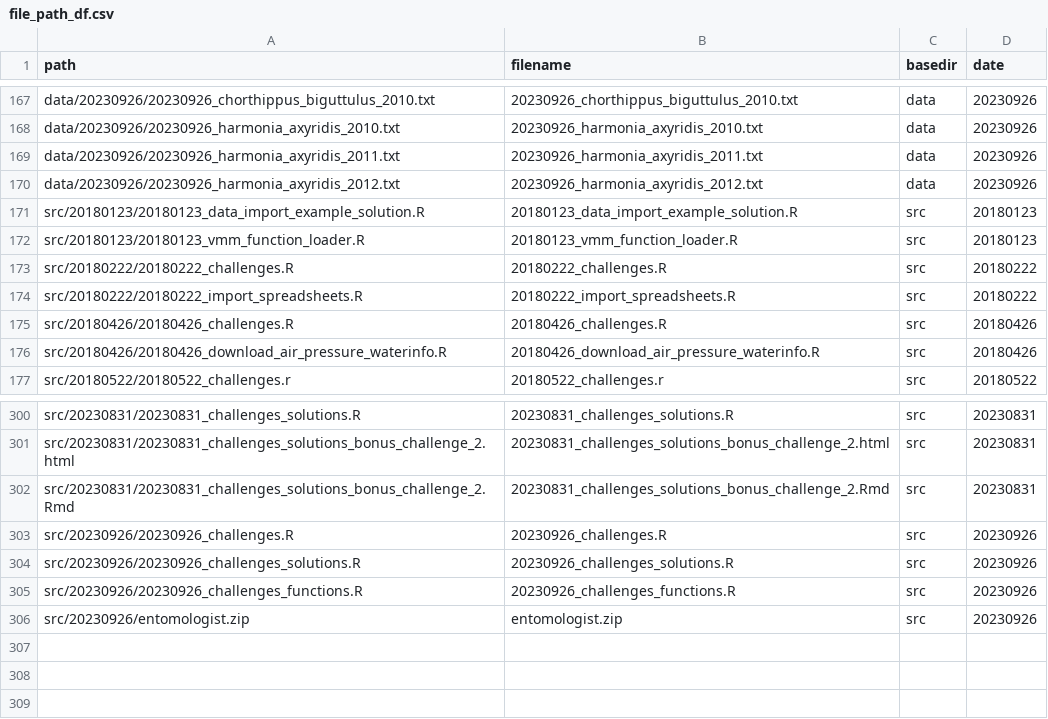
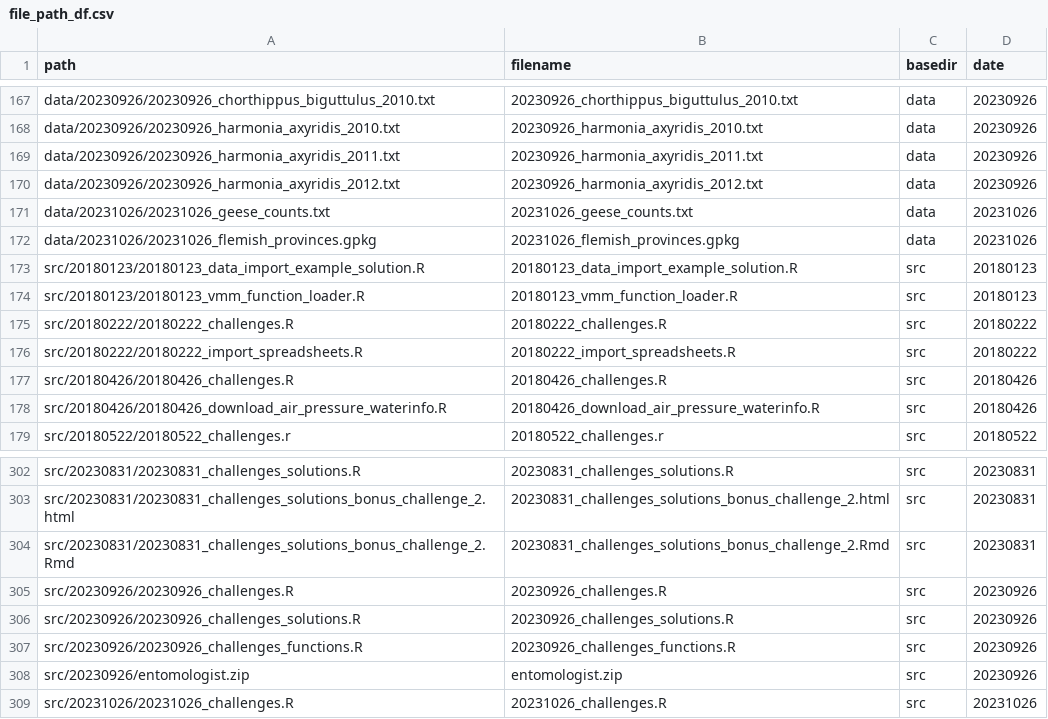
Before and after one commit to inbo/coding-club, a CSV file: file_paths/file_path_df.csv, drawn as a sheet; only a part is shown, gaps mark what is left out; the diff names each change by its address in the sheet, - before the commit and + after, or states it on an @@ line.

Commit message:
Add paths for automatic download 20231026

```diff
--- a/file_paths/file_path_df.csv
+++ b/file_paths/file_path_df.csv
+row 171: data/20231026/20231026_geese_counts.txt | 20231026_geese_counts.txt | data | 20231026
+row 172: data/20231026/20231026_flemish_provinces.gpkg | 20231026_flemish_provinces.gpkg | data | 20231026
+row 309: src/20231026/20231026_challenges.R | 20231026_challenges.R | src | 20231026
```
